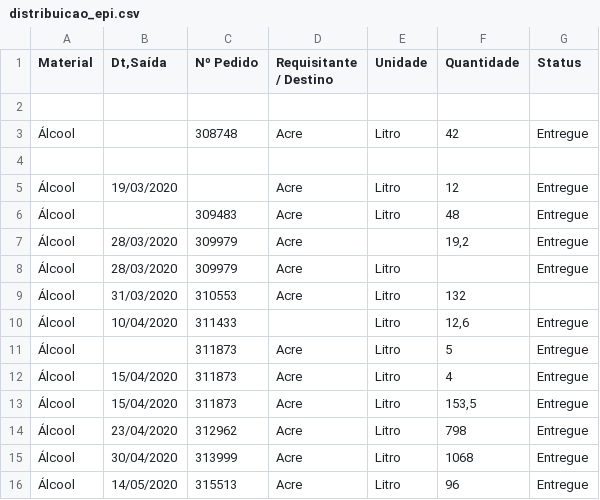
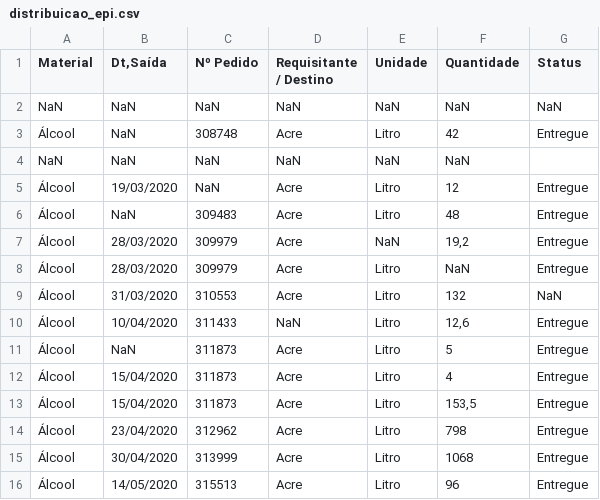
Before and after one commit to igorvroberto/data-science, a CSV file: 01-pandas/assets/data_asset/distribuicao_epi.csv, drawn as a sheet; only a part is shown.

Commit message:
added nan values to dataset

```diff
--- a/01-pandas/assets/data_asset/distribuicao_epi.csv
+++ b/01-pandas/assets/data_asset/distribuicao_epi.csv
@@ -1,12 +1,12 @@
 Material;"Dt,Saída";Nº Pedido;Requisitante / Destino;Unidade;Quantidade;Status
-;;;;;;
-Álcool;;308748;Acre;Litro;42;Entregue
-;;;;;;
-Álcool;19/03/2020;;Acre;Litro;12;Entregue
-Álcool;;309483;Acre;Litro;48;Entregue
-Álcool;28/03/2020;309979;Acre;;"19,2";Entregue
-Álcool;28/03/2020;309979;Acre;Litro;;Entregue
-Álcool;31/03/2020;310553;Acre;Litro;132;
-Álcool;10/04/2020;311433;;Litro;"12,6";Entregue
-Álcool;;311873;Acre;Litro;5;Entregue
+NaN;NaN;NaN;NaN;NaN;NaN;NaN
+Álcool;NaN;308748;Acre;Litro;42;Entregue
+NaN;NaN;NaN;NaN;NaN;NaN;
+Álcool;19/03/2020;NaN;Acre;Litro;12;Entregue
+Álcool;NaN;309483;Acre;Litro;48;Entregue
+Álcool;28/03/2020;309979;Acre;NaN;"19,2";Entregue
+Álcool;28/03/2020;309979;Acre;Litro;NaN;Entregue
+Álcool;31/03/2020;310553;Acre;Litro;132;NaN
+Álcool;10/04/2020;311433;NaN;Litro;"12,6";Entregue
+Álcool;NaN;311873;Acre;Litro;5;Entregue
 Álcool;15/04/2020;311873;Acre;Litro;4;Entregue
```
